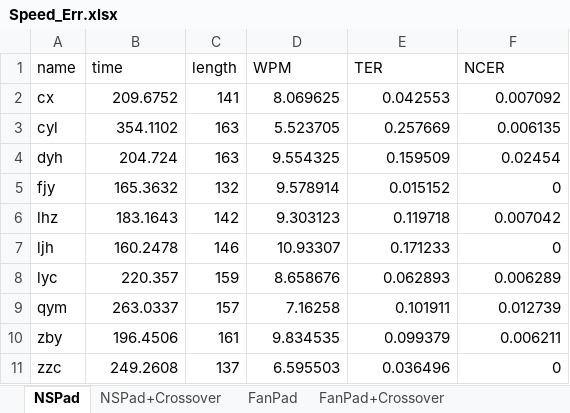
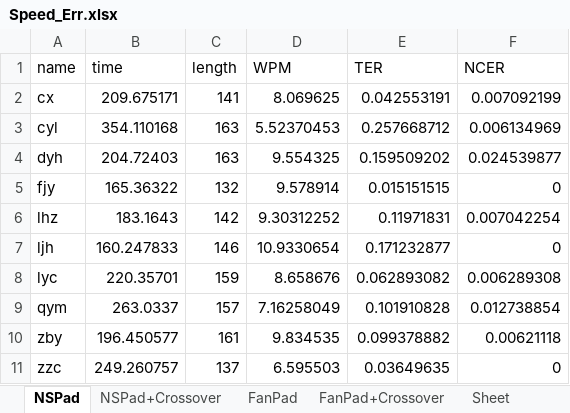
Before and after one commit to Steve-Strange/FanPad-A-Fan-Layout-Touchpad-Keyboard-for-Text-Entry-in-VR, an Excel workbook: Assets/DataProcessing/Speed_Err.xlsx, sheet NSPad, drawn as a sheet; values as stored, in another font and other column widths than the file's, no borders; the diff names each change by its address in the sheet, - before the commit and + after, or states it on an @@ line.

```diff
--- a/Assets/DataProcessing/Speed_Err.xlsx (sheet NSPad)
+++ b/Assets/DataProcessing/Speed_Err.xlsx (sheet NSPad)
+sheet tab: Sheet
-B2 (time): 209.6752
+B2 (time): 209.675171
-E2 (TER): 0.042553
+E2 (TER): 0.042553191
-F2 (NCER): 0.007092
+F2 (NCER): 0.007092199
-B3 (time): 354.1102
+B3 (time): 354.110168
-D3 (WPM): 5.523705
+D3 (WPM): 5.52370453
-E3 (TER): 0.257669
+E3 (TER): 0.257668712
-F3 (NCER): 0.006135
+F3 (NCER): 0.006134969
-B4 (time): 204.724
+B4 (time): 204.72403
-E4 (TER): 0.159509
+E4 (TER): 0.159509202
-F4 (NCER): 0.02454
+F4 (NCER): 0.024539877
-B5 (time): 165.3632
+B5 (time): 165.36322
-E5 (TER): 0.015152
+E5 (TER): 0.015151515
-D6 (WPM): 9.303123
+D6 (WPM): 9.30312252
-E6 (TER): 0.119718
+E6 (TER): 0.11971831
-F6 (NCER): 0.007042
+F6 (NCER): 0.007042254
-B7 (time): 160.2478
+B7 (time): 160.247833
-D7 (WPM): 10.93307
+D7 (WPM): 10.9330654
-E7 (TER): 0.171233
+E7 (TER): 0.171232877
-B8 (time): 220.357
+B8 (time): 220.35701
-E8 (TER): 0.062893
+E8 (TER): 0.062893082
-F8 (NCER): 0.006289
+F8 (NCER): 0.006289308
-D9 (WPM): 7.16258
+D9 (WPM): 7.16258049
-E9 (TER): 0.101911
+E9 (TER): 0.101910828
-F9 (NCER): 0.012739
+F9 (NCER): 0.012738854
-B10 (time): 196.4506
+B10 (time): 196.450577
-E10 (TER): 0.099379
+E10 (TER): 0.099378882
-F10 (NCER): 0.006211
+F10 (NCER): 0.00621118
-B11 (time): 249.2608
+B11 (time): 249.260757
-E11 (TER): 0.036496
+E11 (TER): 0.03649635
```
Also changed, not shown: sheet NSPad+Crossover, sheet FanPad, sheet FanPad+Crossover, 1 other file.
